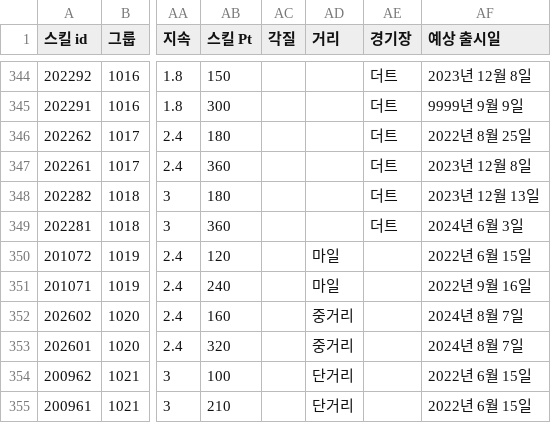
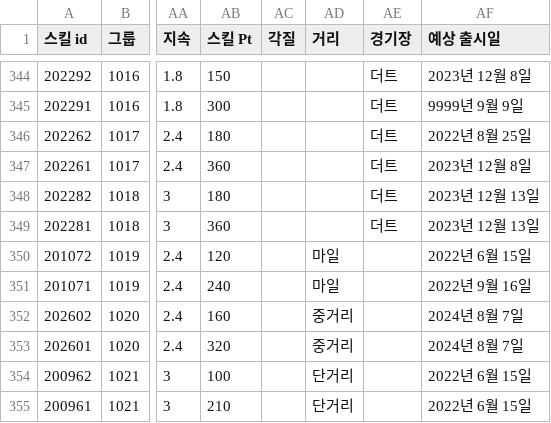
Before and after one commit to Ravenclaw5874/Auto-Bashin-Table-Generator, a CSV file: 스킬DB - 1.5주년 전.csv, drawn as a sheet; only a part is shown, gaps mark what is left out; the diff names each change by its address in the sheet, - before the commit and + after, or states it on an @@ line.

Commit message:
전속전진 출시일 수정

```diff
--- a/스킬DB - 1.5주년 전.csv
+++ b/스킬DB - 1.5주년 전.csv
-AF349 (예상 출시일): 2024년 6월 3일
+AF349 (예상 출시일): 2023년 12월 13일
```
